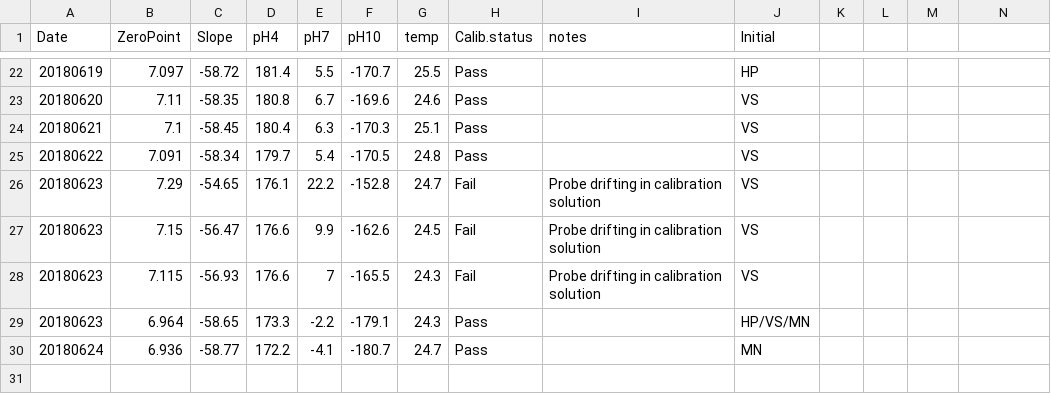
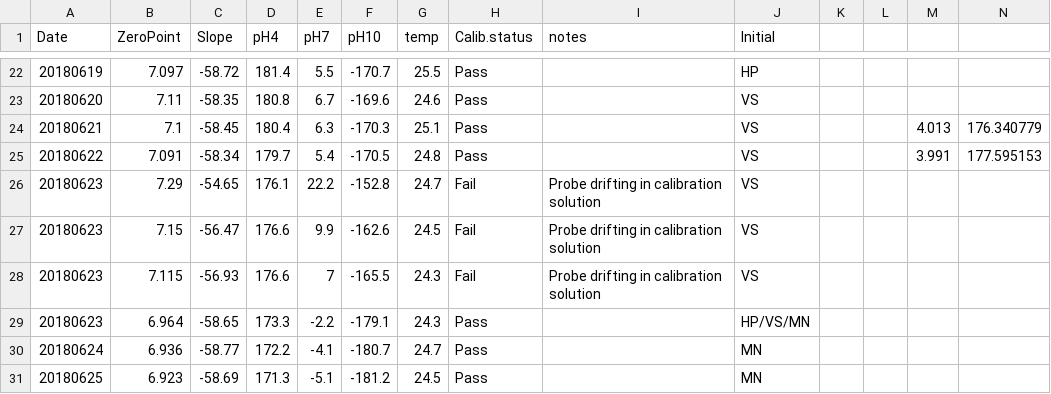
Before and after one commit to hputnam/BioMin_HIS, a CSV file: RAnalysis/Data/pHCalibration.csv, drawn as a sheet; only a part is shown, gaps mark what is left out; the diff names each change by its address in the sheet, - before the commit and + after, or states it on an @@ line.

```diff
--- a/RAnalysis/Data/pHCalibration.csv
+++ b/RAnalysis/Data/pHCalibration.csv
-M24: (empty)
+M24: 4.013
-N24: (empty)
+N24: 176.340779
-M25: (empty)
+M25: 3.991
-N25: (empty)
+N25: 177.595153
+row 31: 20180625 | 6.923 | -58.69 | 171.3 | -5.1 | -181.2 | 24.5 | Pass |  | MN
```
Also changed, not shown: 1 other file.
